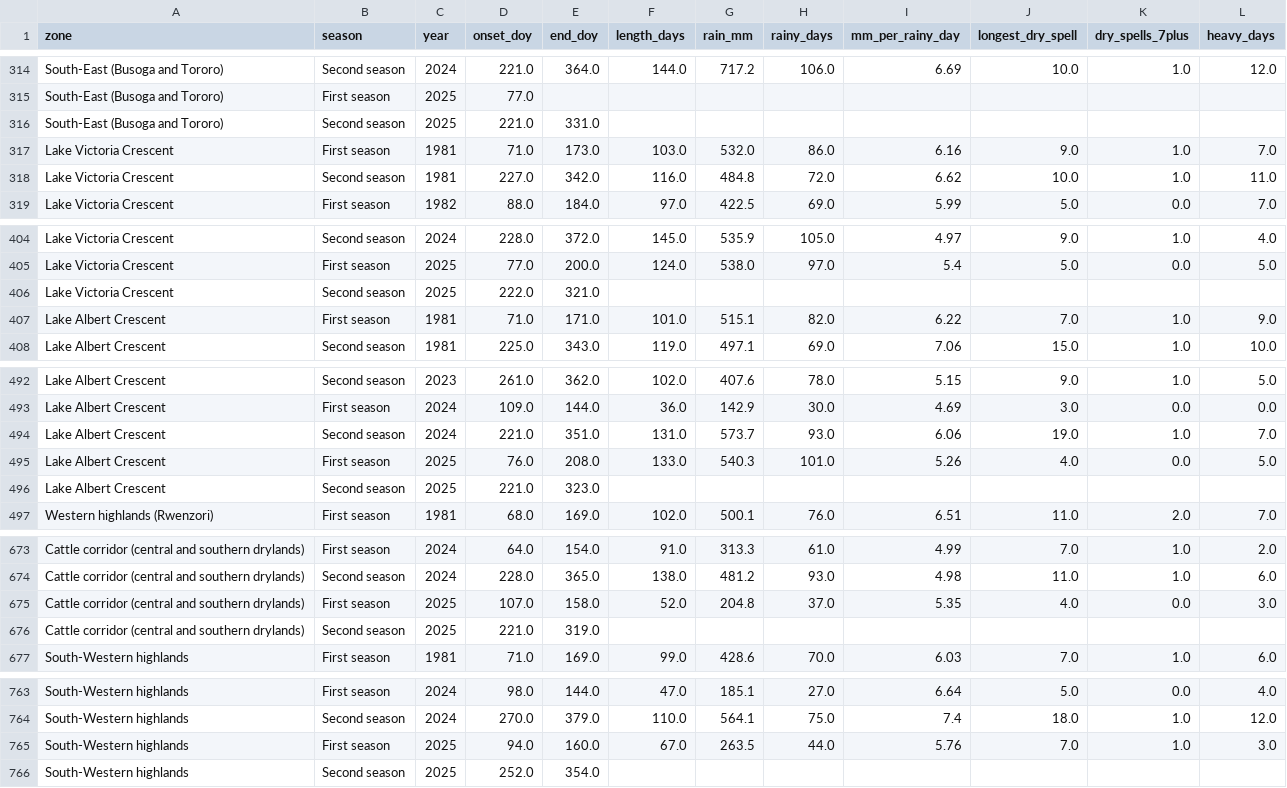
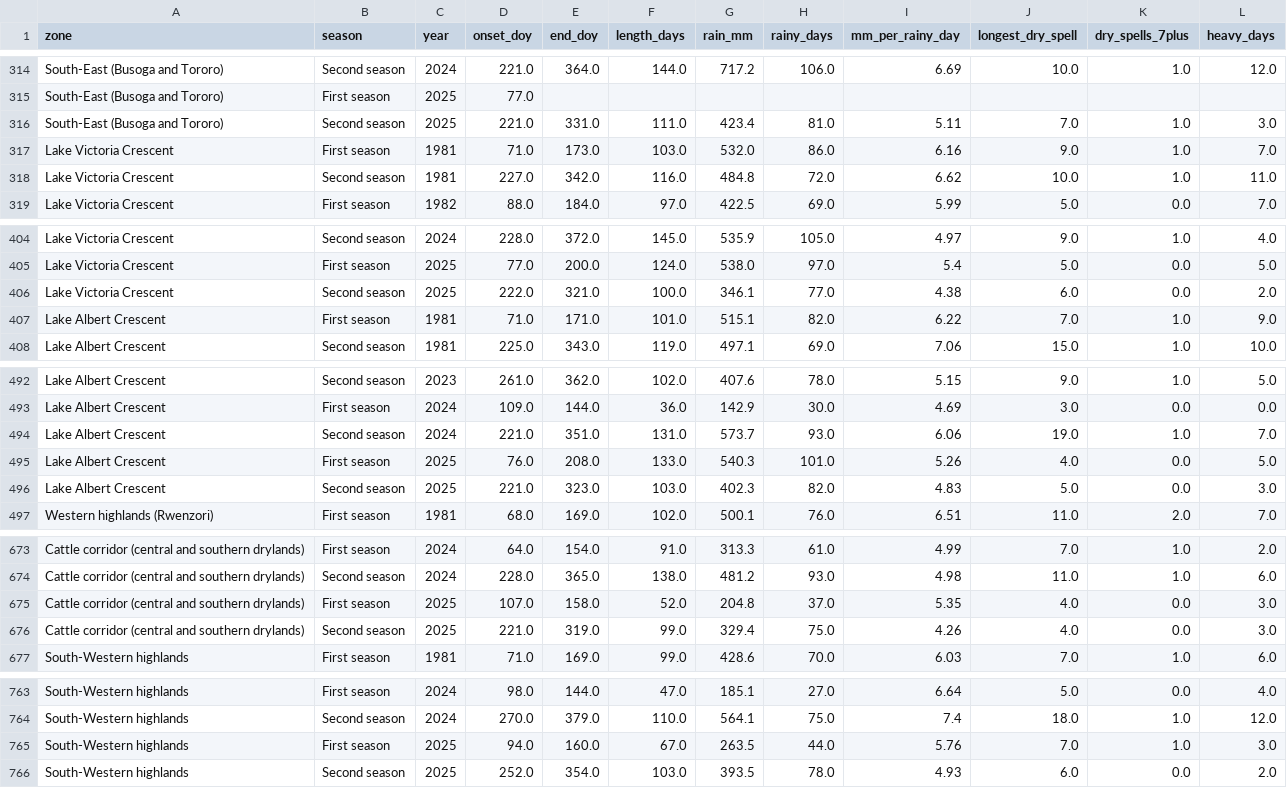
Before and after one commit to Muhire-taa/uganda-agrozone-seasons, a CSV file: data/seasons_by_year.csv, drawn as a sheet; only a part is shown, gaps mark what is left out; the diff covers the shown part only.

```diff
--- a/data/seasons_by_year.csv
+++ b/data/seasons_by_year.csv
@@ -315,3 +315,3 @@ South-East (Busoga and Tororo),Second season,2024,221.0,364.0,144.0,717.2,106.0,
 South-East (Busoga and Tororo),First season,2025,77.0,,,,,,,,
-South-East (Busoga and Tororo),Second season,2025,221.0,331.0,,,,,,,
+South-East (Busoga and Tororo),Second season,2025,221.0,331.0,111.0,423.4,81.0,5.11,7.0,1.0,3.0
 Lake Victoria Crescent,First season,1981,71.0,173.0,103.0,532.0,86.0,6.16,9.0,1.0,7.0
@@ -405,3 +405,3 @@ Lake Victoria Crescent,Second season,2024,228.0,372.0,145.0,535.9,105.0,4.97,9.0
 Lake Victoria Crescent,First season,2025,77.0,200.0,124.0,538.0,97.0,5.4,5.0,0.0,5.0
-Lake Victoria Crescent,Second season,2025,222.0,321.0,,,,,,,
+Lake Victoria Crescent,Second season,2025,222.0,321.0,100.0,346.1,77.0,4.38,6.0,0.0,2.0
 Lake Albert Crescent,First season,1981,71.0,171.0,101.0,515.1,82.0,6.22,7.0,1.0,9.0
@@ -495,3 +495,3 @@ Lake Albert Crescent,Second season,2024,221.0,351.0,131.0,573.7,93.0,6.06,19.0,1
 Lake Albert Crescent,First season,2025,76.0,208.0,133.0,540.3,101.0,5.26,4.0,0.0,5.0
-Lake Albert Crescent,Second season,2025,221.0,323.0,,,,,,,
+Lake Albert Crescent,Second season,2025,221.0,323.0,103.0,402.3,82.0,4.83,5.0,0.0,3.0
 Western highlands (Rwenzori),First season,1981,68.0,169.0,102.0,500.1,76.0,6.51,11.0,2.0,7.0
@@ -675,3 +675,3 @@ Cattle corridor (central and southern drylands),Second season,2024,228.0,365.0,1
 Cattle corridor (central and southern drylands),First season,2025,107.0,158.0,52.0,204.8,37.0,5.35,4.0,0.0,3.0
-Cattle corridor (central and southern drylands),Second season,2025,221.0,319.0,,,,,,,
+Cattle corridor (central and southern drylands),Second season,2025,221.0,319.0,99.0,329.4,75.0,4.26,4.0,0.0,3.0
 South-Western highlands,First season,1981,71.0,169.0,99.0,428.6,70.0,6.03,7.0,1.0,6.0
@@ -765,2 +765,2 @@ South-Western highlands,Second season,2024,270.0,379.0,110.0,564.1,75.0,7.4,18.0
 South-Western highlands,First season,2025,94.0,160.0,67.0,263.5,44.0,5.76,7.0,1.0,3.0
-South-Western highlands,Second season,2025,252.0,354.0,,,,,,,
+South-Western highlands,Second season,2025,252.0,354.0,103.0,393.5,78.0,4.93,6.0,0.0,2.0
```
Also changed, not shown: 35 edited cells elsewhere in this file, data/season_change.csv, 1 other file.
